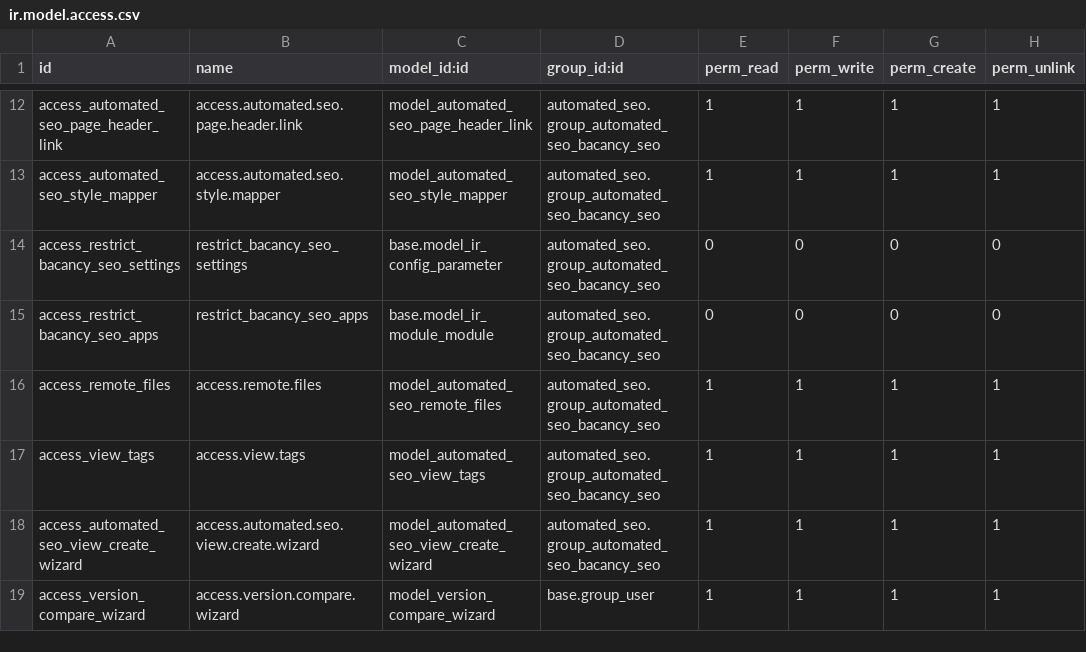
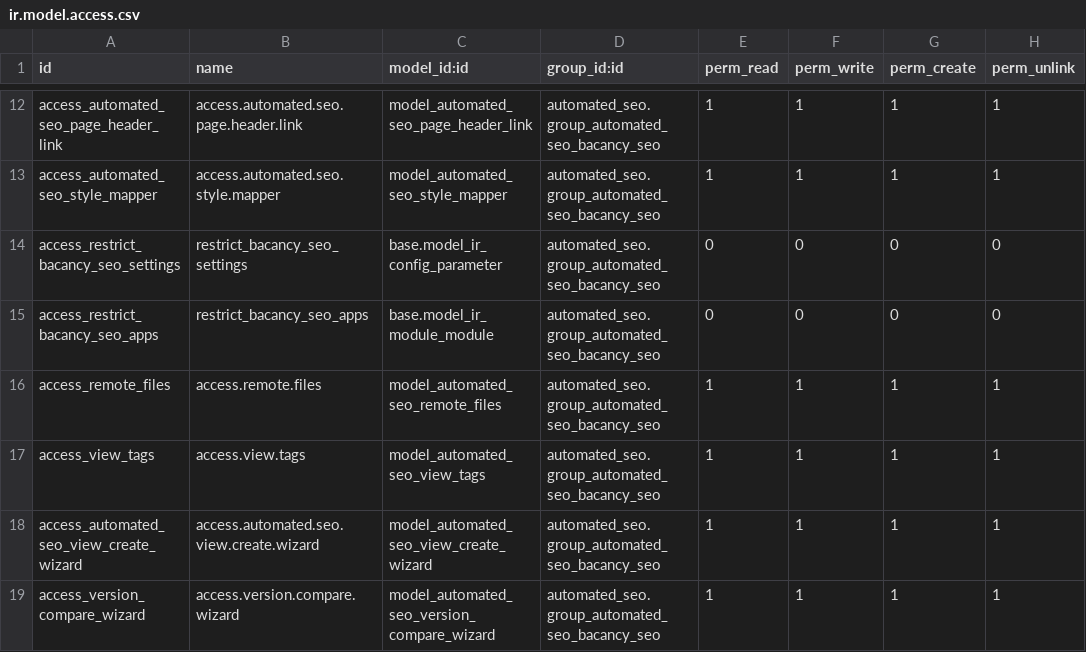
Before and after one commit to DarshBac17/automed_seo, a CSV file: custom_addons/automated_seo/security/ir.model.access.csv, drawn as a sheet; only a part is shown, gaps mark what is left out.

Commit message:
compare version wizard added

```diff
--- a/custom_addons/automated_seo/security/ir.model.access.csv
+++ b/custom_addons/automated_seo/security/ir.model.access.csv
@@ -18,2 +18,2 @@ access_view_tags,access.view.tags,model_automated_seo_view_tags,automated_seo.gr
 access_automated_seo_view_create_wizard,access.automated.seo.view.create.wizard,model_automated_seo_view_create_wizard,automated_seo.group_automated_seo_bacancy_seo,1,1,1,1
-access_version_compare_wizard,access.version.compare.wizard,model_version_compare_wizard,base.group_user,1,1,1,1
+access_version_compare_wizard,access.version.compare.wizard,model_automated_seo_version_compare_wizard,automated_seo.group_automated_seo_bacancy_seo,1,1,1,1
```
Also changed, not shown: 2 other files.
